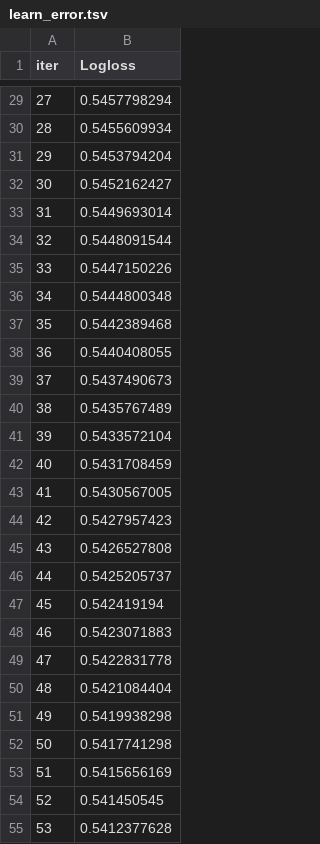
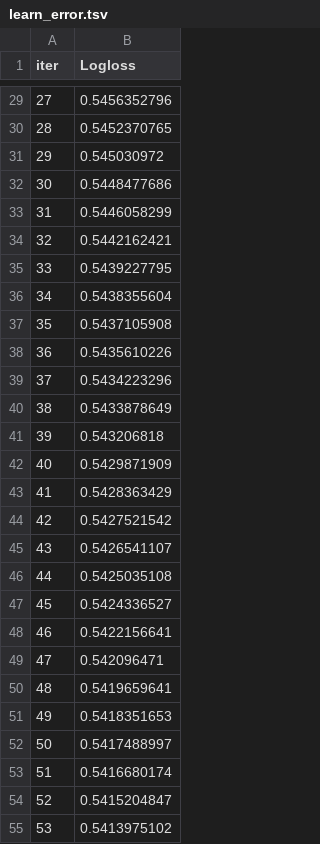
Before and after one commit to LsFaria04/Fraud_Detection_Supervised_Learning, a TSV file: catboost_info/learn_error.tsv, drawn as a sheet; only a part is shown, gaps mark what is left out; the diff covers the shown part only.

```diff
--- a/catboost_info/learn_error.tsv
+++ b/catboost_info/learn_error.tsv
@@ -29,27 +29,27 @@ iter	Logloss
-27	0.5457798294
-28	0.5455609934
-29	0.5453794204
-30	0.5452162427
-31	0.5449693014
-32	0.5448091544
-33	0.5447150226
-34	0.5444800348
-35	0.5442389468
-36	0.5440408055
-37	0.5437490673
-38	0.5435767489
-39	0.5433572104
-40	0.5431708459
-41	0.5430567005
-42	0.5427957423
-43	0.5426527808
-44	0.5425205737
-45	0.542419194
-46	0.5423071883
-47	0.5422831778
-48	0.5421084404
-49	0.5419938298
-50	0.5417741298
-51	0.5415656169
-52	0.541450545
-53	0.5412377628
+27	0.5456352796
+28	0.5452370765
+29	0.545030972
+30	0.5448477686
+31	0.5446058299
+32	0.5442162421
+33	0.5439227795
+34	0.5438355604
+35	0.5437105908
+36	0.5435610226
+37	0.5434223296
+38	0.5433878649
+39	0.543206818
+40	0.5429871909
+41	0.5428363429
+42	0.5427521542
+43	0.5426541107
+44	0.5425035108
+45	0.5424336527
+46	0.5422156641
+47	0.542096471
+48	0.5419659641
+49	0.5418351653
+50	0.5417488997
+51	0.5416680174
+52	0.5415204847
+53	0.5413975102
```
Also changed, not shown: 173 edited cells elsewhere in this file, catboost_info/time_left.tsv, 3 other files.
